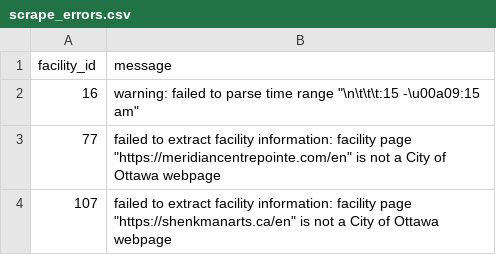
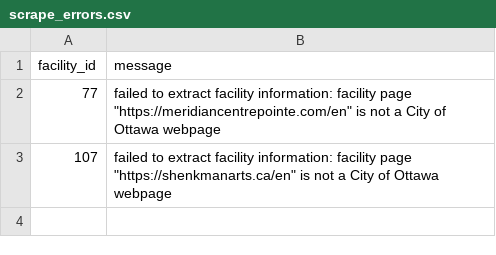
Before and after one commit to pgaskin/orec2, a CSV file: scrape_errors.csv, drawn as a sheet.

```diff
--- a/scrape_errors.csv
+++ b/scrape_errors.csv
@@ -1,3 +1,2 @@
 facility_id,message
-16,"warning: failed to parse time range ""\n\t\t\t:15 -\u00a09:15 am"""
 77,"failed to extract facility information: facility page ""https://meridiancentrepointe.com/en"" is not a City of Ottawa webpage"
```
Also changed, not shown: activities.csv, facilities.csv, 3 other files.
